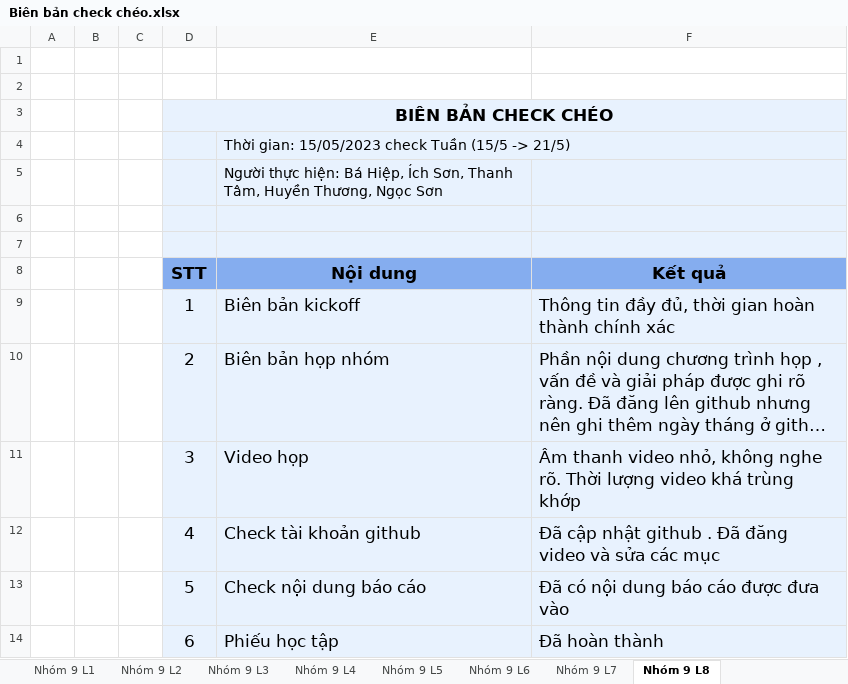
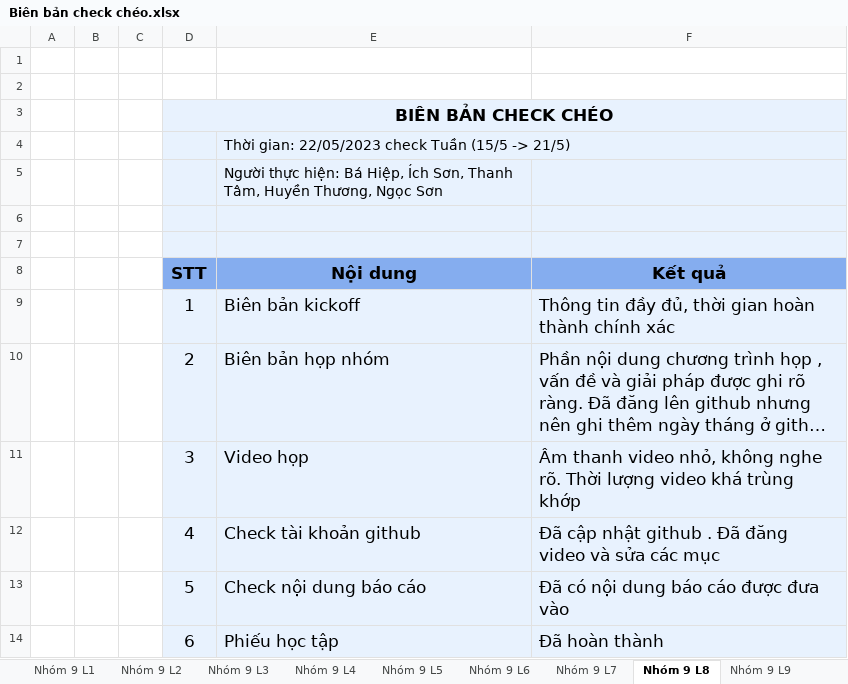
Before and after one commit to hiep265/nhom-6-K16_TTCSN002_Chieu, an Excel workbook: Biên bản check chéo/Biên bản check chéo.xlsx, sheet Nhóm 9 L8, drawn as a sheet; long unchanged cells end in …; values as stored, in another font and other column widths than the file's, no borders; the diff names each change by its address in the sheet, - before the commit and + after, or states it on an @@ line.

```diff
--- a/Biên bản check chéo/Biên bản check chéo.xlsx (sheet Nhóm 9 L8)
+++ b/Biên bản check chéo/Biên bản check chéo.xlsx (sheet Nhóm 9 L8)
+sheet tab: Nhóm 9 L9
-E4 (Nội dung): Thời gian: 15/05/2023 check Tuần…
+E4 (Nội dung): Thời gian: 22/05/2023 check Tuần…
```
Also changed, not shown: other sheet tabs, Biên bản họp và làm việc nhóm/BIên bản họp và làm việc nhóm.xlsx, videominhchunglamviecnhom/Video minh chứng.xlsx, 6 other files.
